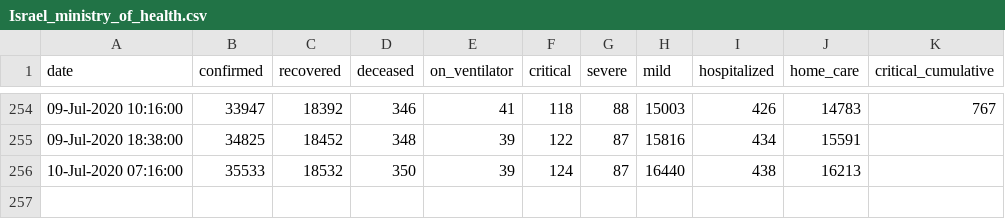
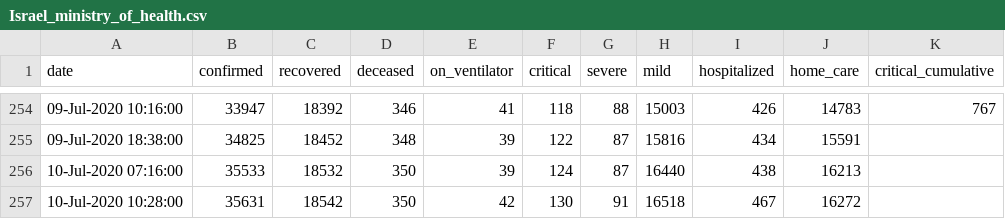
Before and after one commit to yuval-harpaz/covid-19-israel-matlab, a CSV file: data/Israel/Israel_ministry_of_health.csv, drawn as a sheet; only a part is shown, gaps mark what is left out; the diff names each change by its address in the sheet, - before the commit and + after, or states it on an @@ line.

```diff
--- a/data/Israel/Israel_ministry_of_health.csv
+++ b/data/Israel/Israel_ministry_of_health.csv
+row 257: 10-Jul-2020 10:28:00 | 35631 | 18542 | 350 | 42 | 130 | 91 | 16518 | 467 | 16272
```
Also changed, not shown: data/Israel/dashboard_timeseries.csv, 4 other files.
